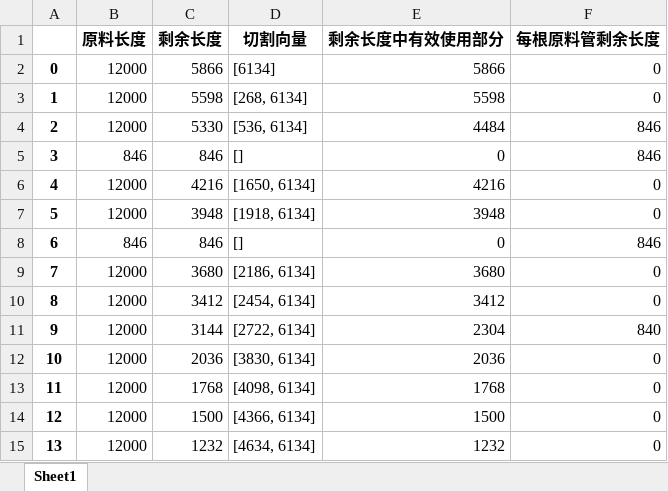
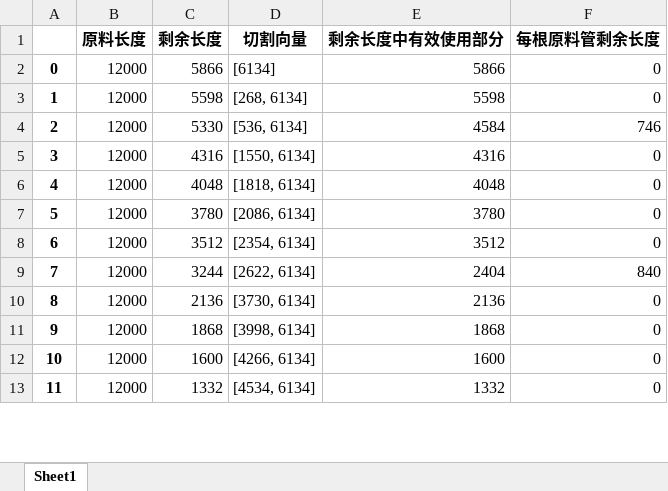
Before and after one commit to jmx01/initial, an Excel workbook: 某一次的原料切割方式.xlsx, sheet Sheet1, drawn as a sheet; only a part is shown; values as stored, in another font and other column widths than the file's, no borders; removed rows and columns are numbered as before the commit, all else as after; the diff covers the shown part only; the diff names each change by its address in the sheet, - before the commit and + after, or states it on an @@ line.

```diff
--- a/某一次的原料切割方式.xlsx (sheet Sheet1)
+++ b/某一次的原料切割方式.xlsx (sheet Sheet1)
-E4 (剩余长度中有效使用部分): 4484
+E4 (剩余长度中有效使用部分): 4584
-F4 (每根原料管剩余长度): 846
+F4 (每根原料管剩余长度): 746
-row 5: 3 | 846 | 846 | [] | 0 | 846
@@ column A renumbered from row 5 down @@
-C5 (剩余长度): 4216
+C5 (剩余长度): 4316
-D5 (切割向量): [1650, 6134]
+D5 (切割向量): [1550, 6134]
-E5 (剩余长度中有效使用部分): 4216
+E5 (剩余长度中有效使用部分): 4316
-C6 (剩余长度): 3948
+C6 (剩余长度): 4048
-D6 (切割向量): [1918, 6134]
+D6 (切割向量): [1818, 6134]
-E6 (剩余长度中有效使用部分): 3948
+E6 (剩余长度中有效使用部分): 4048
-row 8: 6 | 846 | 846 | [] | 0 | 846
-C7 (剩余长度): 3680
+C7 (剩余长度): 3780
-D7 (切割向量): [2186, 6134]
+D7 (切割向量): [2086, 6134]
-E7 (剩余长度中有效使用部分): 3680
+E7 (剩余长度中有效使用部分): 3780
-C8 (剩余长度): 3412
+C8 (剩余长度): 3512
-D8 (切割向量): [2454, 6134]
+D8 (切割向量): [2354, 6134]
-E8 (剩余长度中有效使用部分): 3412
+E8 (剩余长度中有效使用部分): 3512
-C9 (剩余长度): 3144
+C9 (剩余长度): 3244
-D9 (切割向量): [2722, 6134]
+D9 (切割向量): [2622, 6134]
-E9 (剩余长度中有效使用部分): 2304
+E9 (剩余长度中有效使用部分): 2404
-C10 (剩余长度): 2036
+C10 (剩余长度): 2136
-D10 (切割向量): [3830, 6134]
+D10 (切割向量): [3730, 6134]
-E10 (剩余长度中有效使用部分): 2036
+E10 (剩余长度中有效使用部分): 2136
-C11 (剩余长度): 1768
+C11 (剩余长度): 1868
-D11 (切割向量): [4098, 6134]
+D11 (切割向量): [3998, 6134]
-E11 (剩余长度中有效使用部分): 1768
+E11 (剩余长度中有效使用部分): 1868
-C12 (剩余长度): 1500
+C12 (剩余长度): 1600
-D12 (切割向量): [4366, 6134]
+D12 (切割向量): [4266, 6134]
-E12 (剩余长度中有效使用部分): 1500
+E12 (剩余长度中有效使用部分): 1600
-C13 (剩余长度): 1232
+C13 (剩余长度): 1332
-D13 (切割向量): [4634, 6134]
+D13 (切割向量): [4534, 6134]
-E13 (剩余长度中有效使用部分): 1232
+E13 (剩余长度中有效使用部分): 1332
```
Also changed, not shown: 44 added rows, 44 removed rows, 1 moved row and 955 edited cells elsewhere in this sheet, 某一次的原料切割方式——new.xlsx, 此次切割剩余原料.xlsx, 2 other files.
